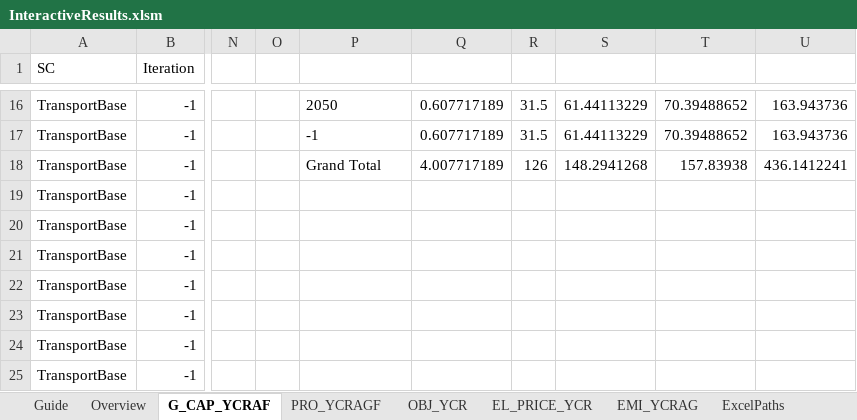
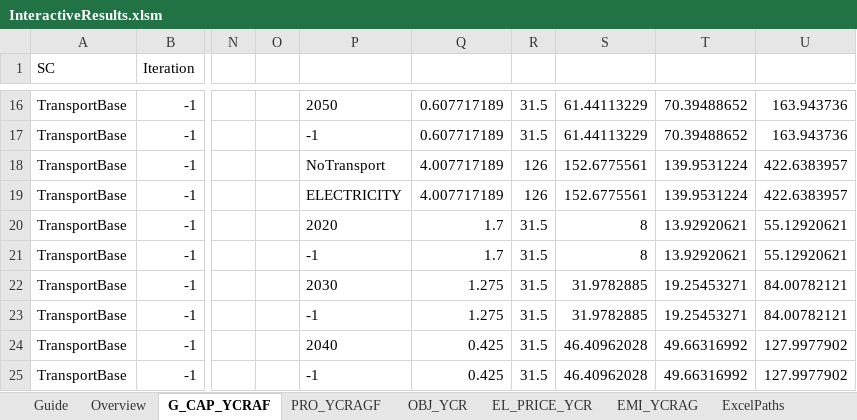
Before and after one commit to Mathias157/balmorel-postprocessing, an Excel workbook: InteractiveResults.xlsm, sheet G_CAP_YCRAF, drawn as a sheet; only a part is shown, gaps mark what is left out; values as stored, in another font and other column widths than the file's, no borders; table styles not drawn; the diff covers the shown part only; the diff names each change by its address in the sheet, - before the commit and + after, or states it on an @@ line.

```diff
--- a/InteractiveResults.xlsm (sheet G_CAP_YCRAF)
+++ b/InteractiveResults.xlsm (sheet G_CAP_YCRAF)
-P18: Grand Total
+P18: NoTransport
-S18: 148.2941268
+S18: 152.6775561
-T18: 157.83938
+T18: 139.9531224
-U18: 436.1412241
+U18: 422.6383957
-P19: (empty)
+P19: ELECTRICITY
-Q19: (empty)
+Q19: 4.007717189
-R19: (empty)
+R19: 126
-S19: (empty)
+S19: 152.6775561
-T19: (empty)
+T19: 139.9531224
-U19: (empty)
+U19: 422.6383957
-P20: (empty)
+P20: 2020
-Q20:Q21: (empty)
+Q20:Q21: 1.7
-R20:R25: (empty)
+R20:R25: 31.5
-S20:S21: (empty)
+S20:S21: 8
-T20:T21: (empty)
+T20:T21: 13.92920621
-U20:U21: (empty)
+U20:U21: 55.12920621
-P21: (empty)
+P21: -1
-P22: (empty)
+P22: 2030
-Q22:Q23: (empty)
+Q22:Q23: 1.275
-S22:S23: (empty)
+S22:S23: 31.9782885
-T22:T23: (empty)
+T22:T23: 19.25453271
-U22:U23: (empty)
+U22:U23: 84.00782121
-P23: (empty)
+P23: -1
-P24: (empty)
+P24: 2040
-Q24:Q25: (empty)
+Q24:Q25: 0.425
-S24:S25: (empty)
+S24:S25: 46.40962028
-T24:T25: (empty)
+T24:T25: 49.66316992
-U24:U25: (empty)
+U24:U25: 127.9977902
-P25: (empty)
+P25: -1
```
Also changed, not shown: 99 added rows and 18 edited cells elsewhere in this sheet, sheet PRO_YCRAGF, sheet OBJ_YCR, sheet EMI_YCRAG, sheet EL_PRICE_YCR, sheet Overview, charts or pictures, 1 other file.
